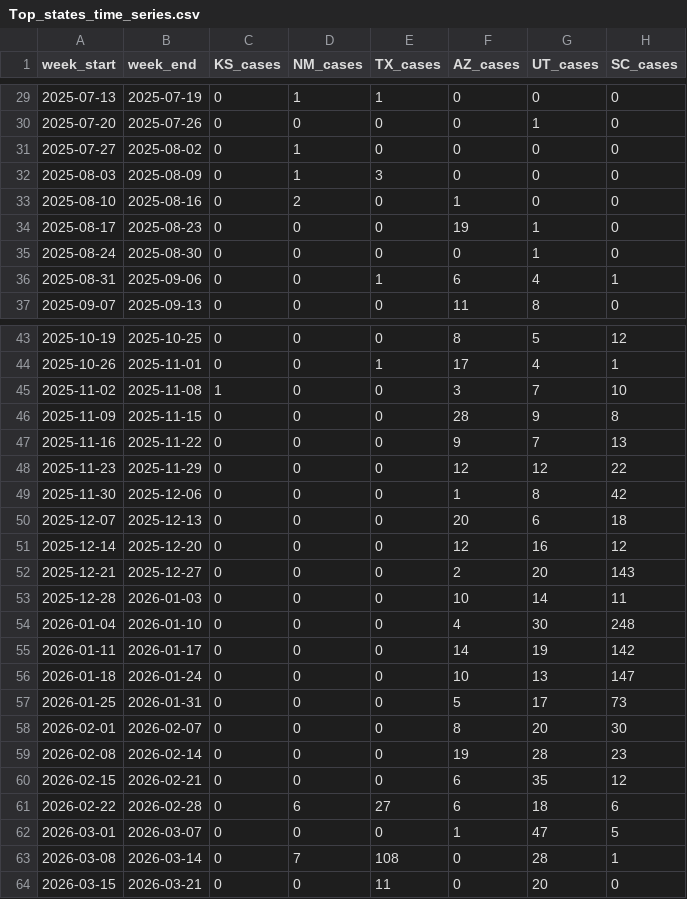
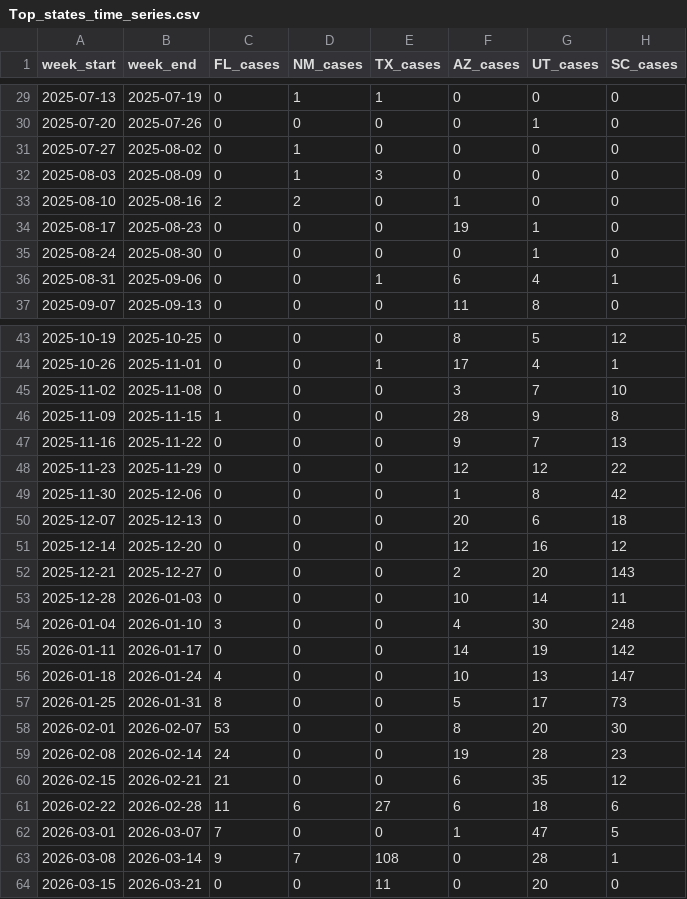
Before and after one commit to CSSEGISandData/measles_data, a CSV file: Top_states_time_series.csv, drawn as a sheet; only a part is shown, gaps mark what is left out; the diff covers the shown part only.

```diff
--- a/Top_states_time_series.csv
+++ b/Top_states_time_series.csv
@@ -1 +1 @@
-week_start,week_end,KS_cases,NM_cases,TX_cases,AZ_cases,UT_cases,SC_cases
+week_start,week_end,FL_cases,NM_cases,TX_cases,AZ_cases,UT_cases,SC_cases
@@ -32,3 +32,3 @@ week_start,week_end,KS_cases,NM_cases,TX_cases,AZ_cases,UT_cases,SC_cases
 2025-08-03,2025-08-09,0,1,3,0,0,0
-2025-08-10,2025-08-16,0,2,0,1,0,0
+2025-08-10,2025-08-16,2,2,0,1,0,0
 2025-08-17,2025-08-23,0,0,0,19,1,0
@@ -44,4 +44,4 @@ week_start,week_end,KS_cases,NM_cases,TX_cases,AZ_cases,UT_cases,SC_cases
 2025-10-26,2025-11-01,0,0,1,17,4,1
-2025-11-02,2025-11-08,1,0,0,3,7,10
-2025-11-09,2025-11-15,0,0,0,28,9,8
+2025-11-02,2025-11-08,0,0,0,3,7,10
+2025-11-09,2025-11-15,1,0,0,28,9,8
 2025-11-16,2025-11-22,0,0,0,9,7,13
@@ -53,12 +53,12 @@ week_start,week_end,KS_cases,NM_cases,TX_cases,AZ_cases,UT_cases,SC_cases
 2025-12-28,2026-01-03,0,0,0,10,14,11
-2026-01-04,2026-01-10,0,0,0,4,30,248
+2026-01-04,2026-01-10,3,0,0,4,30,248
 2026-01-11,2026-01-17,0,0,0,14,19,142
-2026-01-18,2026-01-24,0,0,0,10,13,147
-2026-01-25,2026-01-31,0,0,0,5,17,73
-2026-02-01,2026-02-07,0,0,0,8,20,30
-2026-02-08,2026-02-14,0,0,0,19,28,23
-2026-02-15,2026-02-21,0,0,0,6,35,12
-2026-02-22,2026-02-28,0,6,27,6,18,6
-2026-03-01,2026-03-07,0,0,0,1,47,5
-2026-03-08,2026-03-14,0,7,108,0,28,1
+2026-01-18,2026-01-24,4,0,0,10,13,147
+2026-01-25,2026-01-31,8,0,0,5,17,73
+2026-02-01,2026-02-07,53,0,0,8,20,30
+2026-02-08,2026-02-14,24,0,0,19,28,23
+2026-02-15,2026-02-21,21,0,0,6,35,12
+2026-02-22,2026-02-28,11,6,27,6,18,6
+2026-03-01,2026-03-07,7,0,0,1,47,5
+2026-03-08,2026-03-14,9,7,108,0,28,1
 2026-03-15,2026-03-21,0,0,11,0,20,0
```
Also changed, not shown: 21 edited cells elsewhere in this file.
